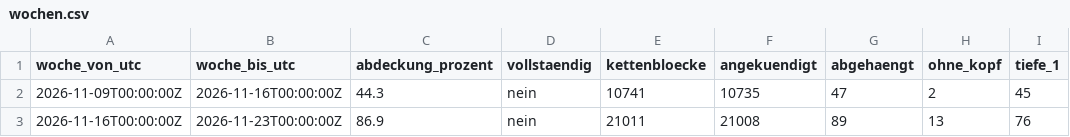
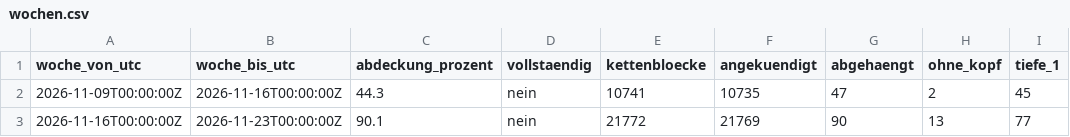
Before and after one commit to neoalphavault-png/kaspa-pulse, a CSV file: data/zcash-mainnet/lauscher-dauer/wochen.csv, drawn as a sheet; only a part is shown; the diff names each change by its address in the sheet, - before the commit and + after, or states it on an @@ line.

Commit message:
zcash mainnet: zuhoerer dauer auswertung [bot]

```diff
--- a/data/zcash-mainnet/lauscher-dauer/wochen.csv
+++ b/data/zcash-mainnet/lauscher-dauer/wochen.csv
-C3 (abdeckung_prozent): 86.9
+C3 (abdeckung_prozent): 90.1
-E3 (kettenbloecke): 21011
+E3 (kettenbloecke): 21772
-F3 (angekuendigt): 21008
+F3 (angekuendigt): 21769
-G3 (abgehaengt): 89
+G3 (abgehaengt): 90
-I3 (tiefe_1): 76
+I3 (tiefe_1): 77
```
Also changed, not shown: 2 other files.
